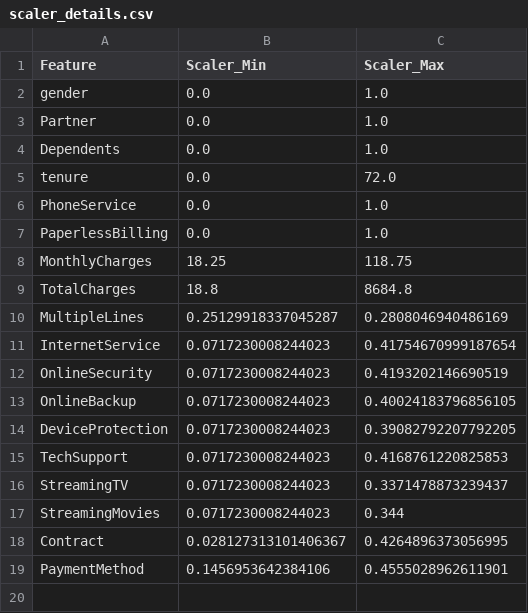
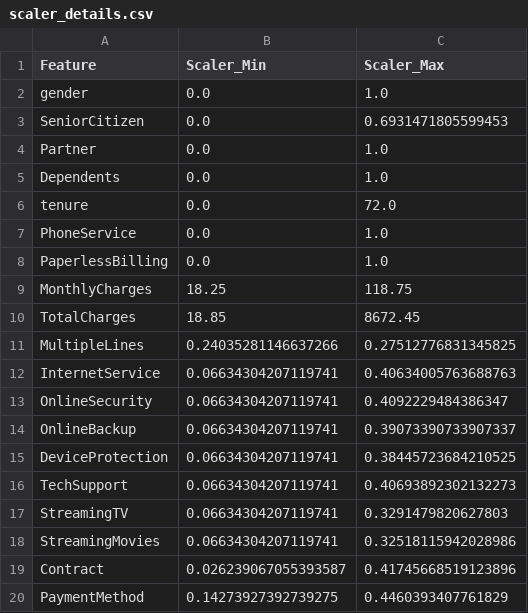
Before and after one commit to amogh9792/newest_project, a CSV file: source/ml/scaler_details.csv, drawn as a sheet.

```diff
--- a/source/ml/scaler_details.csv
+++ b/source/ml/scaler_details.csv
@@ -2,2 +2,3 @@ Feature,Scaler_Min,Scaler_Max
 gender,0.0,1.0
+SeniorCitizen,0.0,0.6931471805599453
 Partner,0.0,1.0
@@ -8,12 +9,12 @@ PaperlessBilling,0.0,1.0
 MonthlyCharges,18.25,118.75
-TotalCharges,18.8,8684.8
-MultipleLines,0.25129918337045287,0.2808046940486169
-InternetService,0.0717230008244023,0.41754670999187654
-OnlineSecurity,0.0717230008244023,0.4193202146690519
-OnlineBackup,0.0717230008244023,0.40024183796856105
-DeviceProtection,0.0717230008244023,0.39082792207792205
-TechSupport,0.0717230008244023,0.4168761220825853
-StreamingTV,0.0717230008244023,0.3371478873239437
-StreamingMovies,0.0717230008244023,0.344
-Contract,0.028127313101406367,0.4264896373056995
-PaymentMethod,0.1456953642384106,0.4555028962611901
+TotalCharges,18.85,8672.45
+MultipleLines,0.24035281146637266,0.27512776831345825
+InternetService,0.06634304207119741,0.40634005763688763
+OnlineSecurity,0.06634304207119741,0.4092229484386347
+OnlineBackup,0.06634304207119741,0.39073390733907337
+DeviceProtection,0.06634304207119741,0.38445723684210525
+TechSupport,0.06634304207119741,0.40693892302132273
+StreamingTV,0.06634304207119741,0.3291479820627803
+StreamingMovies,0.06634304207119741,0.32518115942028986
+Contract,0.026239067055393587,0.41745668519123896
+PaymentMethod,0.14273927392739275,0.4460393407761829
```
Also changed, not shown: source/ml/imputation_values.csv, 11 other files.
